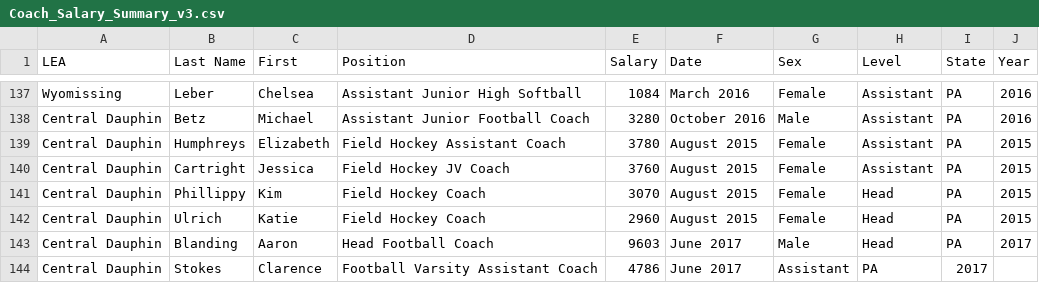
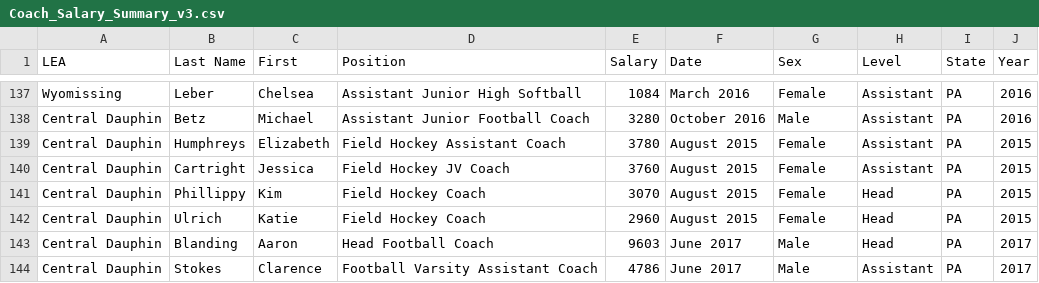
Before and after one commit to bac3917/Cauldron, a CSV file: Coach_Salary_Summary_v3.csv, drawn as a sheet; only a part is shown, gaps mark what is left out.

Commit message:
Update Coach_Salary_Summary_v3.csv

```diff
--- a/Coach_Salary_Summary_v3.csv
+++ b/Coach_Salary_Summary_v3.csv
@@ -143,2 +143,2 @@ Central Dauphin,Ulrich,Katie,Field Hockey Coach,"2960",August 2015,Female,Head,P
 Central Dauphin,Blanding,Aaron,Head Football Coach,"9603",June 2017,Male,Head,PA,2017
-Central Dauphin,Stokes,Clarence,Football Varsity Assistant Coach,"4786",June 2017,Assistant,PA,2017
+Central Dauphin,Stokes,Clarence,Football Varsity Assistant Coach,"4786",June 2017,Male,Assistant,PA,2017
```
